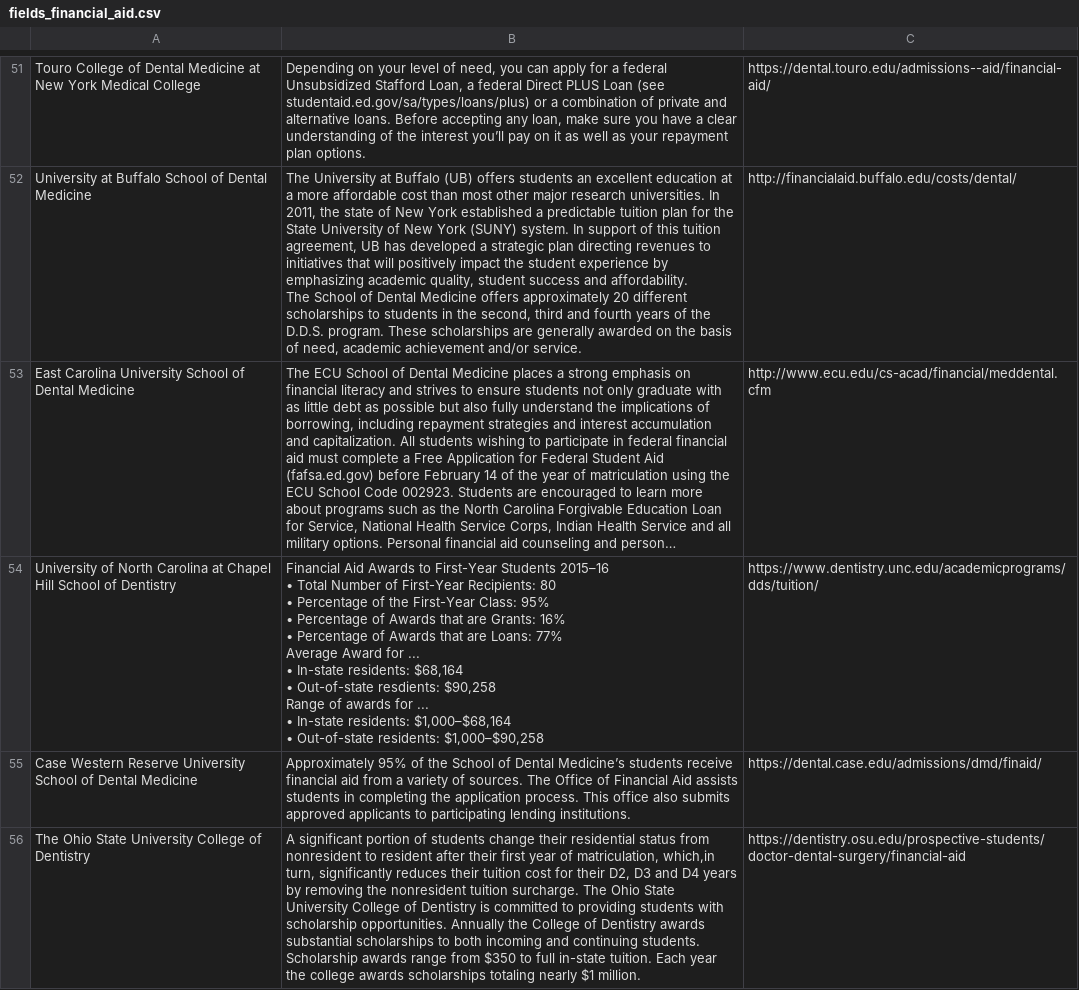
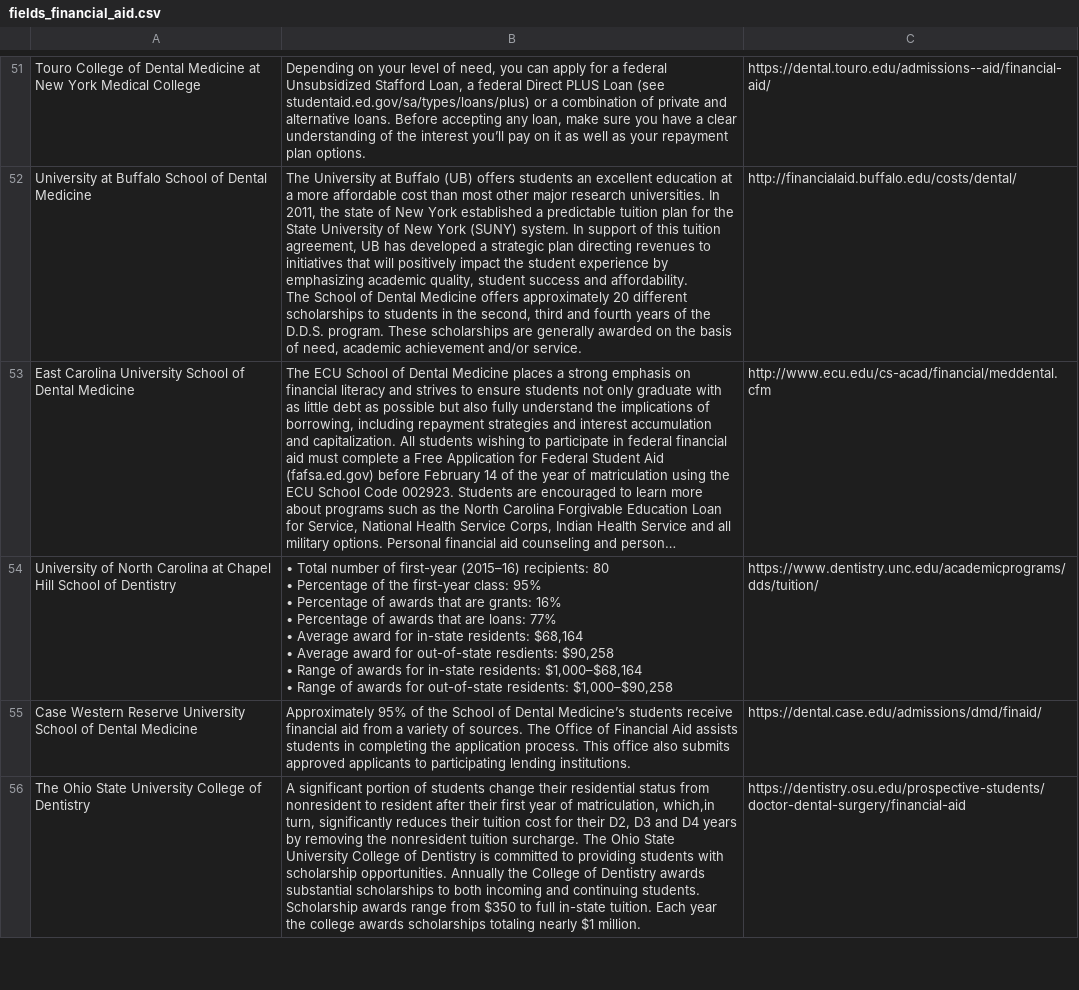
Before and after one commit to PAEA/ProgramDirectory4, a CSV file: csv/fields_financial_aid.csv, drawn as a sheet; only a part is shown, gaps mark what is left out; long unchanged cells end in …; ↵ is a line break in a cell; the diff names each change by its address in the sheet, - before the commit and + after, or states it on an @@ line.

```diff
--- a/csv/fields_financial_aid.csv
+++ b/csv/fields_financial_aid.csv
-B54: Financial Aid Awards to First-Year Students 2015–16 ↵ • Total Number of First-Year Recipients: 80 ↵ • Percentage of the First-Year Class: 95% ↵ • Percentage of Awards that are Grants: 16% ↵ • Percentage of Awards that are Loans: 77% ↵ Average Award for ... ↵ • In-state residents: $68,164 ↵ • Out-of-state resdients: $90,258 ↵ Range of awards for ... ↵ • In-state residents: $1,000–$68,164 ↵ • Out-of-state residents: $1,000–$90,258
+B54: • Total number of first-year (2015–16) recipients: 80 ↵ • Percentage of the first-year class: 95% ↵ • Percentage of awards that are grants: 16% ↵ • Percentage of awards that are loans: 77% ↵ • Average award for in-state residents: $68,164 ↵ • Average award for out-of-state resdients: $90,258 ↵ • Range of awards for in-state residents: $1,000–$68,164 ↵ • Range of awards for out-of-state residents: $1,000–$90,258
```
Also changed, not shown: csv/table_international_dental_program_description.csv.
